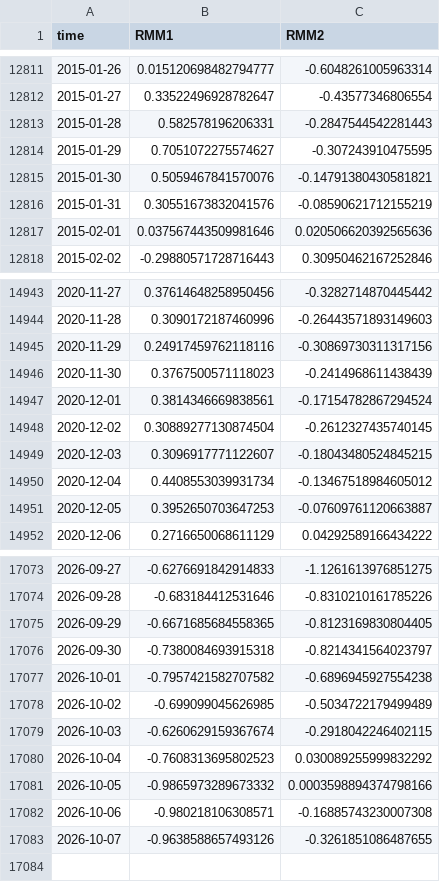
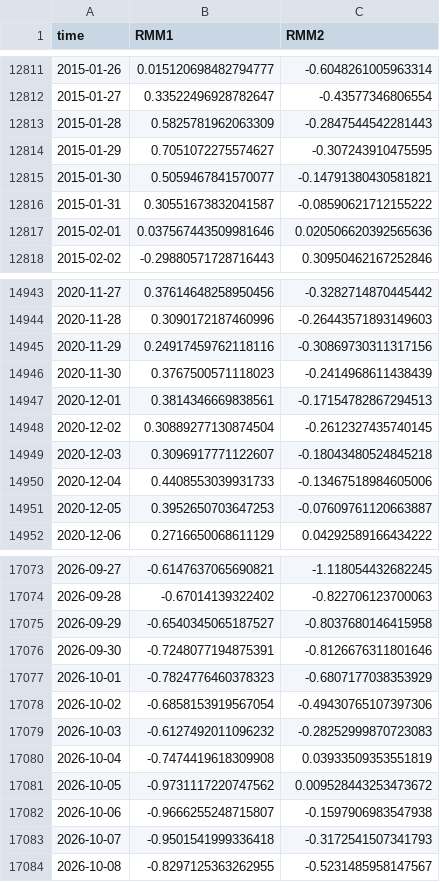
Before and after one commit to geovanecarlos/APP-INDEX, a CSV file: dataset/RMM1_RMM2.csv, drawn as a sheet; only a part is shown, gaps mark what is left out; the diff covers the shown part only.

```diff
--- a/dataset/RMM1_RMM2.csv
+++ b/dataset/RMM1_RMM2.csv
@@ -12812,6 +12812,6 @@ time,RMM1,RMM2
 2015-01-27,0.33522496928782647,-0.43577346806554
-2015-01-28,0.582578196206331,-0.2847544542281443
+2015-01-28,0.5825781962063309,-0.2847544542281443
 2015-01-29,0.7051072275574627,-0.307243910475595
-2015-01-30,0.5059467841570076,-0.14791380430581821
-2015-01-31,0.30551673832041576,-0.08590621712155219
+2015-01-30,0.5059467841570077,-0.14791380430581821
+2015-01-31,0.30551673832041587,-0.08590621712155222
 2015-02-01,0.037567443509981646,0.020506620392565636
@@ -14946,6 +14946,6 @@ time,RMM1,RMM2
 2020-11-30,0.3767500571118023,-0.2414968611438439
-2020-12-01,0.3814346669838561,-0.17154782867294524
+2020-12-01,0.3814346669838561,-0.17154782867294513
 2020-12-02,0.30889277130874504,-0.2612327435740145
-2020-12-03,0.3096917771122607,-0.18043480524845215
-2020-12-04,0.4408553039931734,-0.13467518984605012
+2020-12-03,0.3096917771122607,-0.18043480524845218
+2020-12-04,0.4408553039931733,-0.13467518984605006
 2020-12-05,0.3952650703647253,-0.07609761120663887
@@ -17073,11 +17073,12 @@ time,RMM1,RMM2
-2026-09-27,-0.6276691842914833,-1.1261613976851275
-2026-09-28,-0.683184412531646,-0.8310210161785226
-2026-09-29,-0.6671685684558365,-0.8123169830804405
-2026-09-30,-0.7380084693915318,-0.8214341564023797
-2026-10-01,-0.7957421582707582,-0.6896945927554238
-2026-10-02,-0.699099045626985,-0.5034722179499489
-2026-10-03,-0.6260629159367674,-0.2918042246402115
-2026-10-04,-0.7608313695802523,0.030089255999832292
-2026-10-05,-0.9865973289673332,0.0003598894374798166
-2026-10-06,-0.980218106308571,-0.16885743230007308
-2026-10-07,-0.9638588657493126,-0.3261851086487655
+2026-09-27,-0.6147637065690821,-1.118054432682245
+2026-09-28,-0.67014139322402,-0.822706123700063
+2026-09-29,-0.6540345065187527,-0.8037680146415958
+2026-09-30,-0.7248077194875391,-0.8126676311801646
+2026-10-01,-0.7824776460378323,-0.6807177038353929
+2026-10-02,-0.6858153919567054,-0.49430765107397306
+2026-10-03,-0.6127492011096232,-0.28252999870723083
+2026-10-04,-0.7474419618309908,0.03933509353551819
+2026-10-05,-0.9731117220747562,0.009528443253473672
+2026-10-06,-0.9666255248715807,-0.1597906983547938
+2026-10-07,-0.9501541999336418,-0.3172541507341793
+2026-10-08,-0.8297125363262955,-0.5231485958147567
```
Also changed, not shown: 104 edited cells elsewhere in this file, 2 other files.
